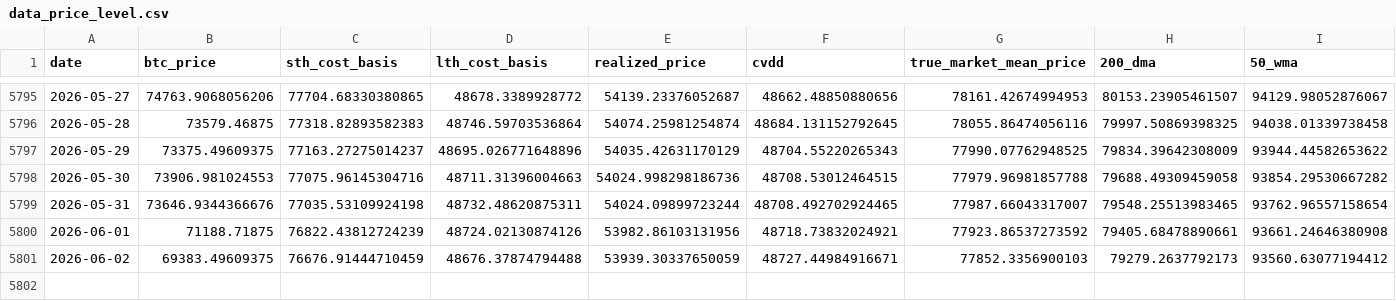
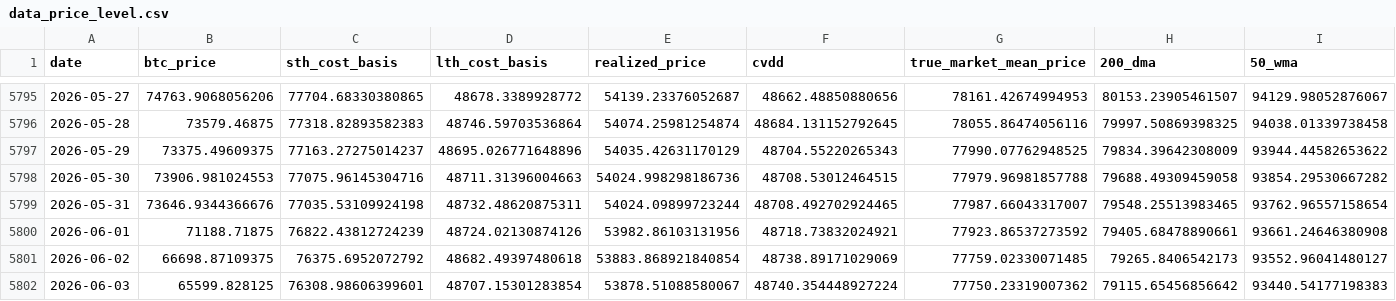
Before and after one commit to yudiyanto88/Onchain-Dashboard, a CSV file: data_price_level.csv, drawn as a sheet; only a part is shown, gaps mark what is left out; rows hold the shown columns only; the diff covers the shown part only; the diff names each change by its address in the sheet, - before the commit and + after, or states it on an @@ line.

```diff
--- a/data_price_level.csv
+++ b/data_price_level.csv
-B5801 (btc_price): 69383.49609375
+B5801 (btc_price): 66698.87109375
-C5801 (sth_cost_basis): 76676.91444710459
+C5801 (sth_cost_basis): 76375.6952072792
-D5801 (lth_cost_basis): 48676.37874794488
+D5801 (lth_cost_basis): 48682.49397480618
-E5801 (realized_price): 53939.30337650059
+E5801 (realized_price): 53883.868921840854
-F5801 (cvdd): 48727.44984916671
+F5801 (cvdd): 48738.89171029069
-G5801 (true_market_mean_price): 77852.3356900103
+G5801 (true_market_mean_price): 77759.02330071485
-H5801 (200_dma): 79279.2637792173
+H5801 (200_dma): 79265.8406542173
-I5801 (50_wma): 93560.63077194412
+I5801 (50_wma): 93552.96041480127
+row 5802: 2026-06-03 | 65599.828125 | 76308.98606399601 | 48707.15301283854 | 53878.51088580067 | 48740.354448927224 | 77750.23319007362 | 79115.65456856642 | 93440.54177198383
```
Also changed, not shown: 1 edited cell elsewhere in this file, data_cum_pl.csv, data_mvrv.csv, 7 other files.
